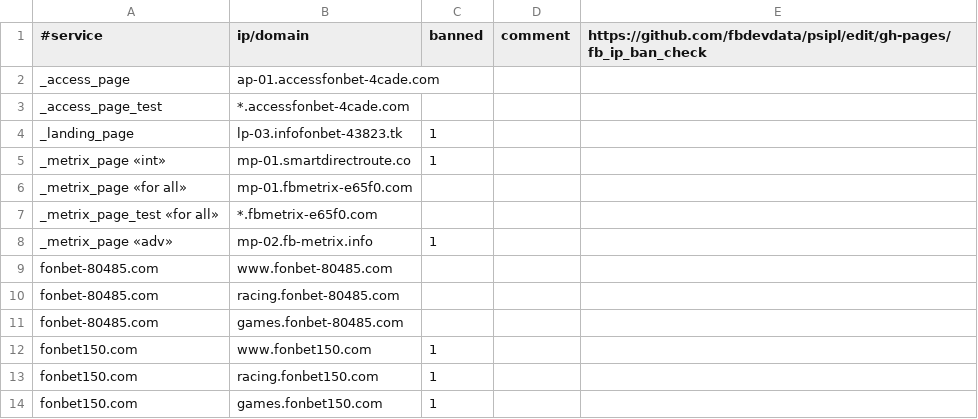
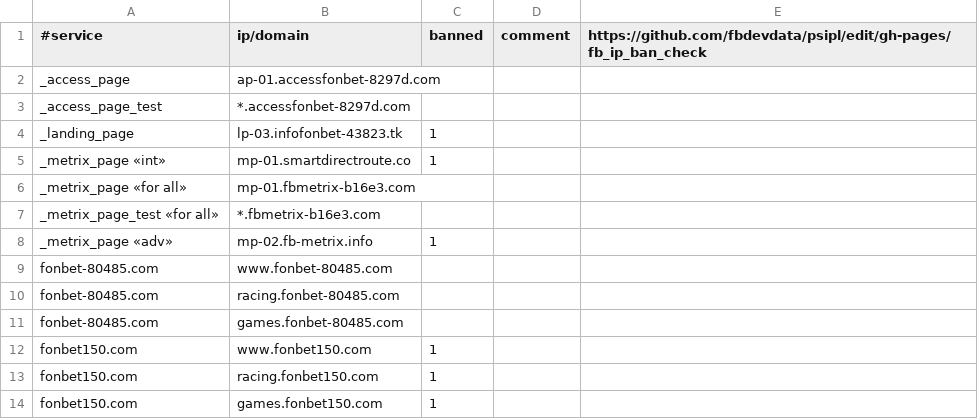
Before and after one commit to fbdevdata/psipl, a CSV file: fb_ip_ban_check.csv, drawn as a sheet; only a part is shown.

Commit message:
Update fb_ip_ban_check.csv

```diff
--- a/fb_ip_ban_check.csv
+++ b/fb_ip_ban_check.csv
@@ -1,8 +1,8 @@
 #service;ip/domain;banned;comment;https://github.com/fbdevdata/psipl/edit/gh-pages/fb_ip_ban_check
-_access_page;ap-01.accessfonbet-4cade.com;;;
-_access_page_test;*.accessfonbet-4cade.com;;;
+_access_page;ap-01.accessfonbet-8297d.com;;;
+_access_page_test;*.accessfonbet-8297d.com;;;
 _landing_page;lp-03.infofonbet-43823.tk;1;;
 _metrix_page «int»;mp-01.smartdirectroute.co;1;;
-_metrix_page «for all»;mp-01.fbmetrix-e65f0.com;;;
-_metrix_page_test «for all»;*.fbmetrix-e65f0.com;;;
+_metrix_page «for all»;mp-01.fbmetrix-b16e3.com;;;
+_metrix_page_test «for all»;*.fbmetrix-b16e3.com;;;
 _metrix_page «adv»;mp-02.fb-metrix.info;1;;
```
